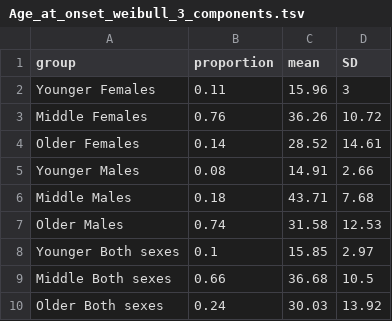
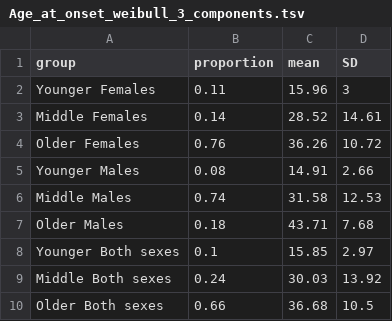
Before and after one commit to paolomaccallini-hub/SurveyME, a TSV file: Plot/Age_at_onset_weibull_3_components.tsv, drawn as a sheet.

Commit message:
Bug
The lines to reororder the components by mean age was place after the data frame myresults is saved as CSV file. I placed it in the right place.

```diff
--- a/Plot/Age_at_onset_weibull_3_components.tsv
+++ b/Plot/Age_at_onset_weibull_3_components.tsv
@@ -2,9 +2,9 @@ group	proportion	mean	SD
 Younger Females	0.11	15.96	3
-Middle Females	0.76	36.26	10.72
-Older Females	0.14	28.52	14.61
+Middle Females	0.14	28.52	14.61
+Older Females	0.76	36.26	10.72
 Younger Males	0.08	14.91	2.66
-Middle Males	0.18	43.71	7.68
-Older Males	0.74	31.58	12.53
+Middle Males	0.74	31.58	12.53
+Older Males	0.18	43.71	7.68
 Younger Both sexes	0.1	15.85	2.97
-Middle Both sexes	0.66	36.68	10.5
-Older Both sexes	0.24	30.03	13.92
+Middle Both sexes	0.24	30.03	13.92
+Older Both sexes	0.66	36.68	10.5
```
Also changed, not shown: 1 other file.
